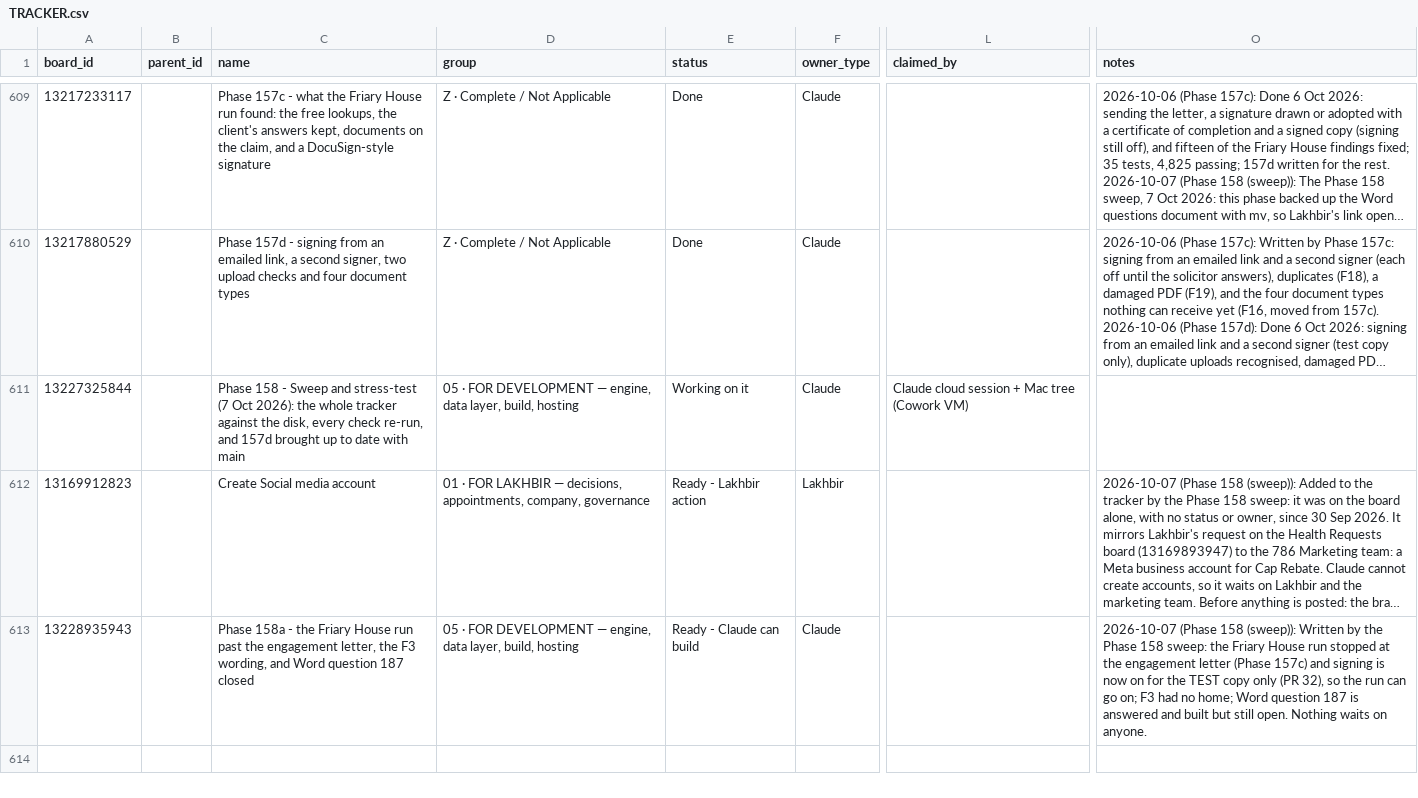
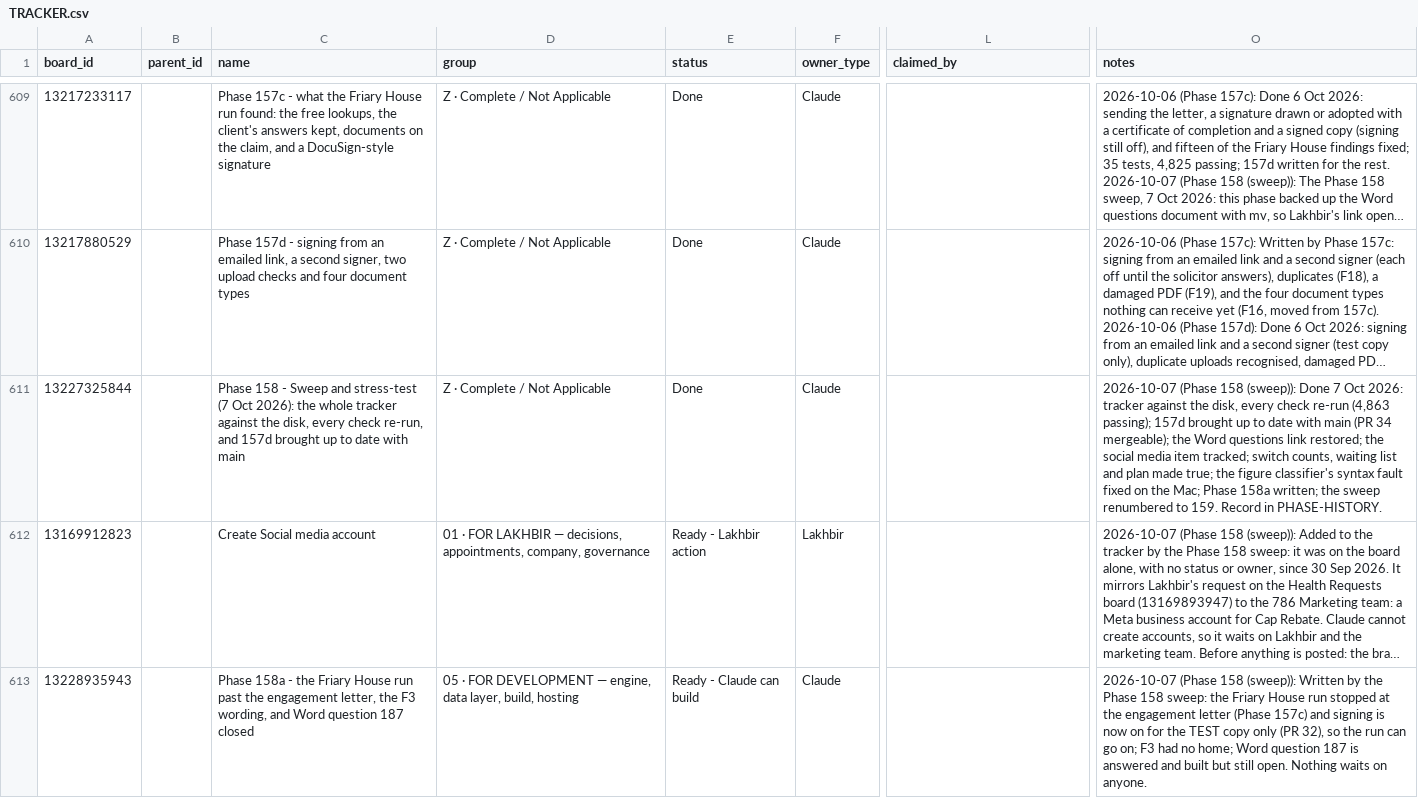
Before and after one commit to ldhillonaqlios/caprebate, a CSV file: Caprebate/00-START-HERE/hub/TRACKER.csv, drawn as a sheet; only a part is shown, gaps mark what is left out; long unchanged cells end in …; the diff names each change by its address in the sheet, - before the commit and + after, or states it on an @@ line.

```diff
--- a/Caprebate/00-START-HERE/hub/TRACKER.csv
+++ b/Caprebate/00-START-HERE/hub/TRACKER.csv
-D611 (group): 05 · FOR DEVELOPMENT — engine, data layer, build, hosting
+D611 (group): Z · Complete / Not Applicable
-E611 (status): Working on it
+E611 (status): Done
-L611 (claimed_by): Claude cloud session + Mac tree (Cowork VM)
+L611 (claimed_by): (empty)
-O611 (notes): (empty)
+O611 (notes): 2026-10-07 (Phase 158 (sweep)): Done 7 Oct 2026: tracker against the disk, every check re-run (4,863 passing); 157d brought up to date with main (PR 34 mergeable); the Word questions link restored; the social media item tracked; switch counts, waiting list and plan made true; the figure classifier's syntax fault fixed on the Mac; Phase 158a written; the sweep renumbered to 159. Record in PHASE-HISTORY.
```
Also changed, not shown: 5 other files.
